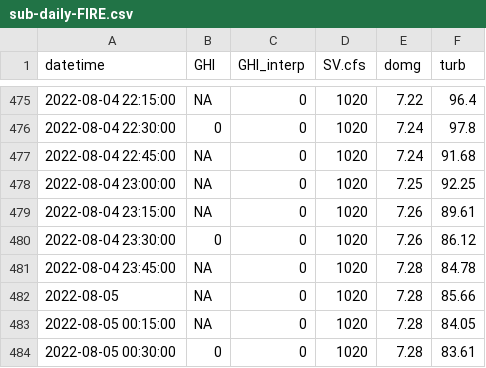
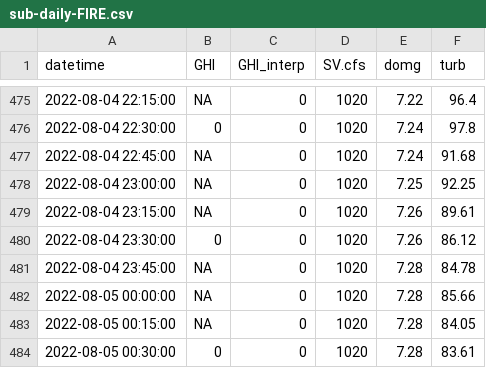
Before and after one commit to LGenzoli/Mck-Fire-Archive, a CSV file: Data/Final_Data_Products/sub-daily-FIRE.csv, drawn as a sheet; only a part is shown, gaps mark what is left out; the diff covers the shown part only.

```diff
--- a/Data/Final_Data_Products/sub-daily-FIRE.csv
+++ b/Data/Final_Data_Products/sub-daily-FIRE.csv
@@ -481,3 +481,3 @@ datetime,GHI,GHI_interp,SV.cfs,domg,turb
 2022-08-04 23:45:00,NA,0,1020,7.28,84.78
-2022-08-05,NA,0,1020,7.28,85.66
+2022-08-05 00:00:00,NA,0,1020,7.28,85.66
 2022-08-05 00:15:00,NA,0,1020,7.28,84.05
```
Also changed, not shown: 5 edited cells elsewhere in this file, Data/Final_Data_Products/met_mle_final.csv, 7 other files.
